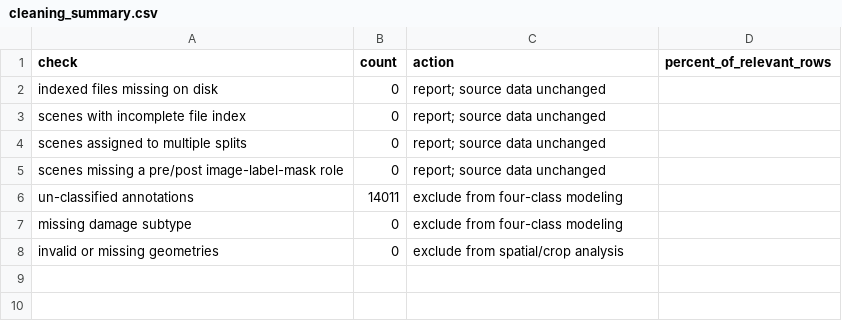
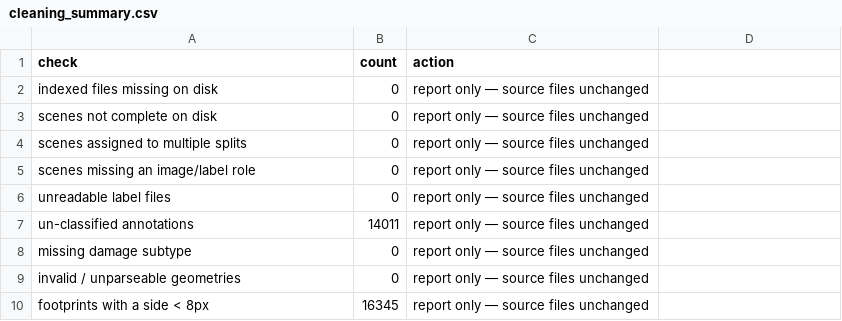
Before and after one commit to hitrova27-svg/satellite-disaster-damage-mapping, a CSV file: results/eda/cleaning_summary.csv, drawn as a sheet.

```diff
--- a/results/eda/cleaning_summary.csv
+++ b/results/eda/cleaning_summary.csv
@@ -1,8 +1,10 @@
-check,count,action,percent_of_relevant_rows
-indexed files missing on disk,0,report; source data unchanged,
-scenes with incomplete file index,0,report; source data unchanged,
-scenes assigned to multiple splits,0,report; source data unchanged,
-scenes missing a pre/post image-label-mask role,0,report; source data unchanged,
-un-classified annotations,14011,exclude from four-class modeling,
-missing damage subtype,0,exclude from four-class modeling,
-invalid or missing geometries,0,exclude from spatial/crop analysis,
+check,count,action
+indexed files missing on disk,0,report only — source files unchanged
+scenes not complete on disk,0,report only — source files unchanged
+scenes assigned to multiple splits,0,report only — source files unchanged
+scenes missing an image/label role,0,report only — source files unchanged
+unreadable label files,0,report only — source files unchanged
+un-classified annotations,14011,report only — source files unchanged
+missing damage subtype,0,report only — source files unchanged
+invalid / unparseable geometries,0,report only — source files unchanged
+footprints with a side < 8px,16345,report only — source files unchanged
```
Also changed, not shown: results/eda/damage_class_counts_per_split.csv, results/eda/near_duplicate_pairs_sample.csv, 50 other files.
